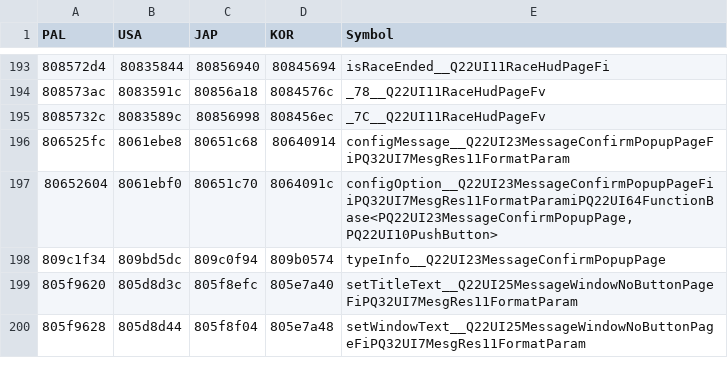
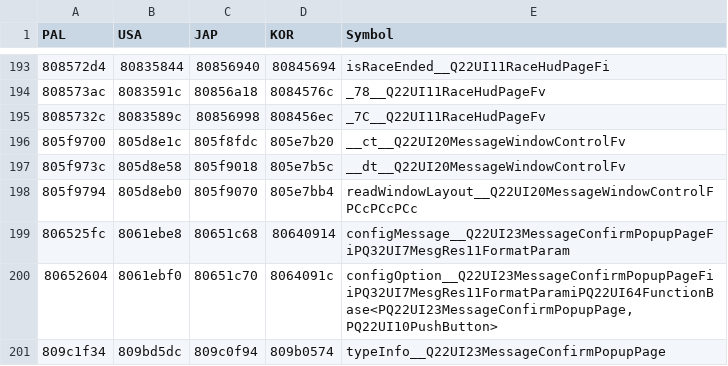
Before and after one commit to mkwcat/mkwcomp, a TSV file: rel/symbols.tsv, drawn as a sheet; only a part is shown, gaps mark what is left out; the shorter side is filled out with more unchanged rows.

Commit message:
finish ghost data save page

```diff
--- a/rel/symbols.tsv
+++ b/rel/symbols.tsv
@@ -195,2 +195,5 @@ PAL	USA	JAP	KOR	Symbol
 8085732c	8083589c	80856998	808456ec	_7C__Q22UI11RaceHudPageFv
+805f9700	805d8e1c	805f8fdc	805e7b20	__ct__Q22UI20MessageWindowControlFv
+805f973c	805d8e58	805f9018	805e7b5c	__dt__Q22UI20MessageWindowControlFv
+805f9794	805d8eb0	805f9070	805e7bb4	readWindowLayout__Q22UI20MessageWindowControlFPCcPCcPCc
 806525fc	8061ebe8	80651c68	80640914	configMessage__Q22UI23MessageConfirmPopupPageFiPQ32UI7MesgRes11FormatParam
```
Also changed, not shown: 15 other files.
